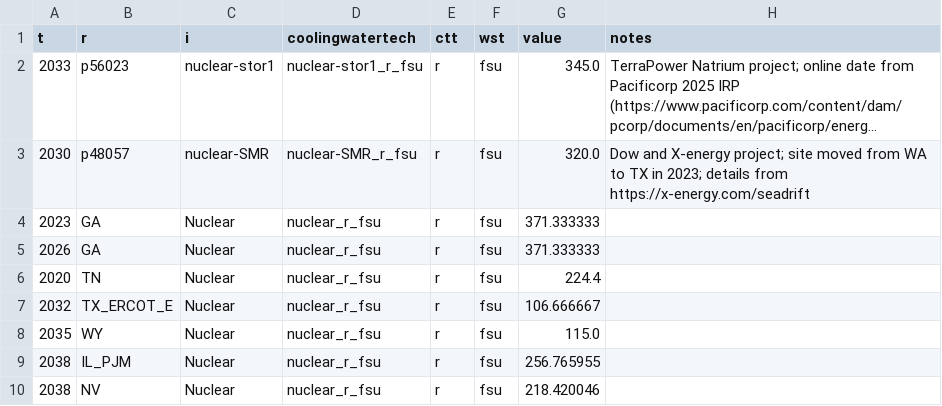
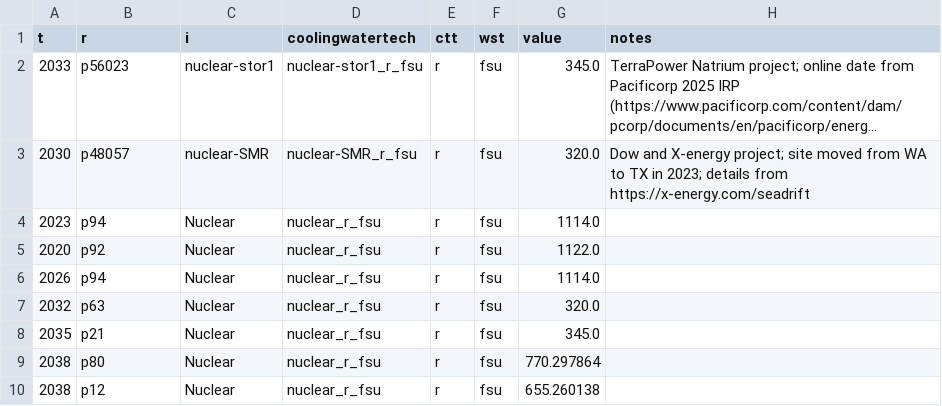
Before and after one commit to NatLabRockies/ReEDS-2.0, a CSV file: inputs/userinput/demonstration_files/wind_60.csv, drawn as a sheet; long unchanged cells end in ….

```diff
--- a/inputs/userinput/demonstration_files/wind_60.csv
+++ b/inputs/userinput/demonstration_files/wind_60.csv
@@ -3,8 +3,8 @@ t,r,i,coolingwatertech,ctt,wst,value,notes
 2030,p48057,nuclear-SMR,nuclear-SMR_r_fsu,r,fsu,320.0,Dow and X-energy project; site moved from WA to TX in 2023; details from https://x-energy.com/seadrift
-2023,GA,Nuclear,nuclear_r_fsu,r,fsu,371.333333,
-2026,GA,Nuclear,nuclear_r_fsu,r,fsu,371.333333,
-2020,TN,Nuclear,nuclear_r_fsu,r,fsu,224.4,
-2032,TX_ERCOT_E,Nuclear,nuclear_r_fsu,r,fsu,106.666667,
-2035,WY,Nuclear,nuclear_r_fsu,r,fsu,115.0,
-2038,IL_PJM,Nuclear,nuclear_r_fsu,r,fsu,256.765955,
-2038,NV,Nuclear,nuclear_r_fsu,r,fsu,218.420046,
+2023,p94,Nuclear,nuclear_r_fsu,r,fsu,1114.0,
+2020,p92,Nuclear,nuclear_r_fsu,r,fsu,1122.0,
+2026,p94,Nuclear,nuclear_r_fsu,r,fsu,1114.0,
+2032,p63,Nuclear,nuclear_r_fsu,r,fsu,320.0,
+2035,p21,Nuclear,nuclear_r_fsu,r,fsu,345.0,
+2038,p80,Nuclear,nuclear_r_fsu,r,fsu,770.297864,
+2038,p12,Nuclear,nuclear_r_fsu,r,fsu,655.260138,
```
Also changed, not shown: inputs/userinput/demonstration_files/Carbcap100.csv, inputs/userinput/demonstration_files/Carbtax100.csv, 27 other files.
